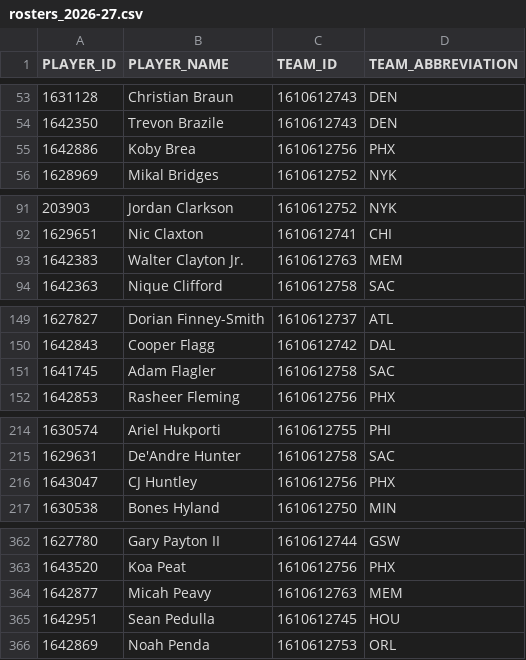
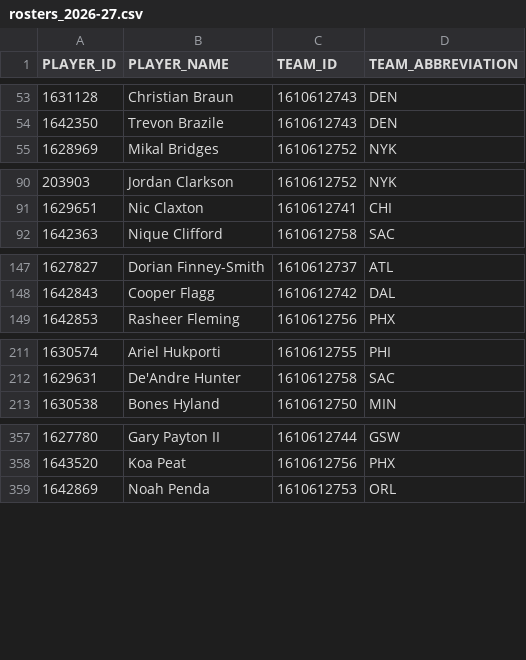
Before and after one commit to FantasyBasketballWatchlist/fantasybasketballwatchlist, a CSV file: data/live/rosters_2026-27.csv, drawn as a sheet; only a part is shown, gaps mark what is left out; removed rows and columns are numbered as before the commit, all else as after; the diff covers the shown part only; the diff names each change by its address in the sheet, - before the commit and + after, or states it on an @@ line.

Commit message:
Data refresh 2026-10-20

```diff
--- a/data/live/rosters_2026-27.csv
+++ b/data/live/rosters_2026-27.csv
-row 55: 1642886 | Koby Brea | 1610612756 | PHX
-row 93: 1642383 | Walter Clayton Jr. | 1610612763 | MEM
-row 151: 1641745 | Adam Flagler | 1610612758 | SAC
-row 216: 1643047 | CJ Huntley | 1610612756 | PHX
-row 364: 1642877 | Micah Peavy | 1610612763 | MEM
-row 365: 1642951 | Sean Pedulla | 1610612745 | HOU
```
Also changed, not shown: 1 added row and 3 removed rows elsewhere in this file, data/live/espn_positions_2026-27.csv, data/live/espn_projections_2026-27.csv, 4 other files.
